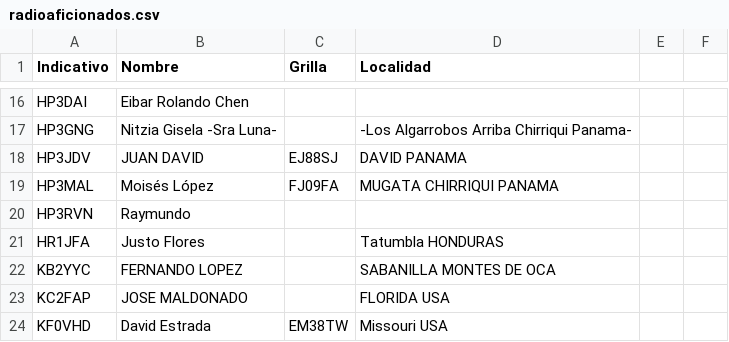
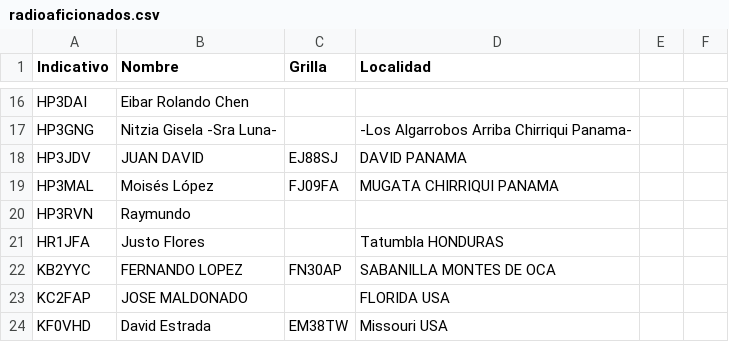
Before and after one commit to ti3wti/revista-matutina, a CSV file: data/radioaficionados.csv, drawn as a sheet; only a part is shown, gaps mark what is left out.

Commit message:
Actualiza grilla/localidad KB2YYC

```diff
--- a/data/radioaficionados.csv
+++ b/data/radioaficionados.csv
@@ -21,3 +21,3 @@ HP3RVN,Raymundo,,
 HR1JFA,Justo Flores,,Tatumbla HONDURAS
-KB2YYC,FERNANDO LOPEZ,,SABANILLA MONTES DE OCA
+KB2YYC,FERNANDO LOPEZ,FN30AP,SABANILLA MONTES DE OCA
 KC2FAP,JOSE MALDONADO,,FLORIDA USA
```
